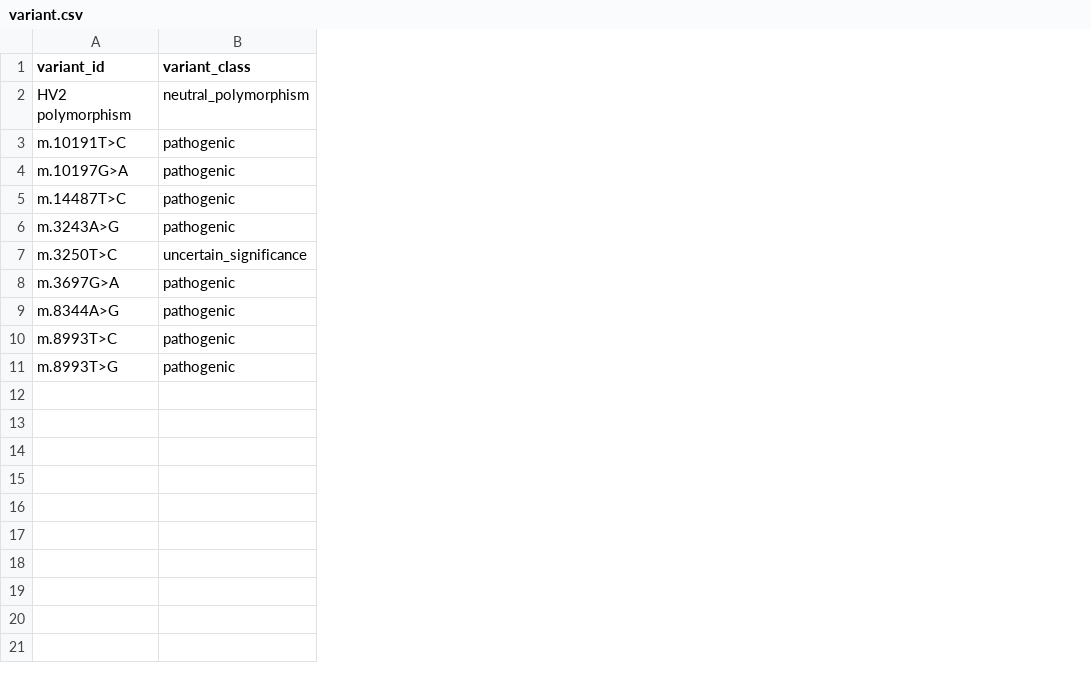
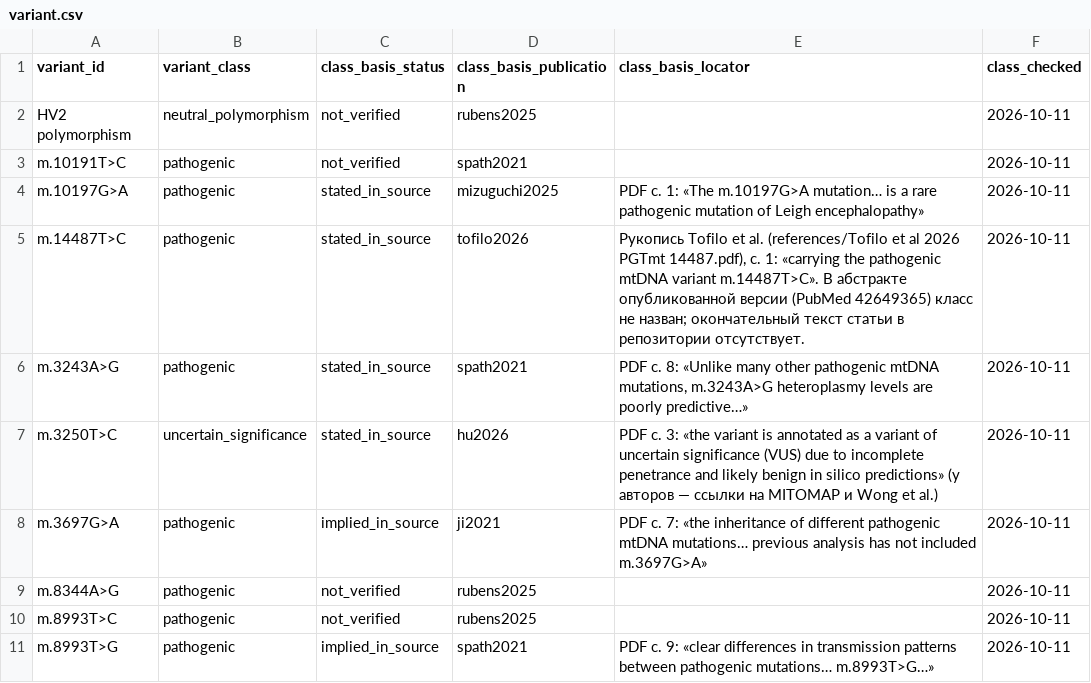
Before and after one commit to fresll/pgt-mt-atlas, a CSV file: site/public/data/csv/variant.csv, drawn as a sheet; the diff names each change by its address in the sheet, - before the commit and + after, or states it on an @@ line.

```diff
--- a/site/public/data/csv/variant.csv
+++ b/site/public/data/csv/variant.csv
+column C (class_basis_status), rows 2-11: not_verified | not_verified | stated_in_source | stated_in_source | stated_in_source | stated_in_source | implied_in_source | not_verified | not_verified | implied_in_source
+column D (class_basis_publication), rows 2-11: rubens2025 | spath2021 | mizuguchi2025 | tofilo2026 | spath2021 | hu2026 | ji2021 | rubens2025 | rubens2025 | spath2021
+column E (class_basis_locator), rows 4-11: PDF с. 1: «The m.10197G>A mutation… is a rare pathogenic mutation of Leigh encephalopathy» | Рукопись Tofilo et al. (references/Tofilo et al 2026 PGTmt 14487.pdf), с. 1: «carrying the pathogenic mtDNA variant m.14487T>C». В абстракте опубликованной версии (PubMed 42649365) класс не назван; окончательный текст статьи в репозитории отсутствует. | PDF с. 8: «Unlike many other pathogenic mtDNA mutations, m.3243A>G heteroplasmy levels are poorly predictive…» | PDF с. 3: «the variant is annotated as a variant of uncertain significance (VUS) due to incomplete penetrance and likely benign in silico predictions» (у авторов — ссылки на MITOMAP и Wong et al.) | PDF с. 7: «the inheritance of different pathogenic mtDNA mutations… previous analysis has not included m.3697G>A» |  |  | PDF с. 9: «clear differences in transmission patterns between pathogenic mutations… m.8993T>G…»
+column F (class_checked), rows 2-11: all 2026-10-11
```
Also changed, not shown: site/public/data/csv/embryo.csv, site/public/data/csv/figure_membership.csv, 5 other files.
